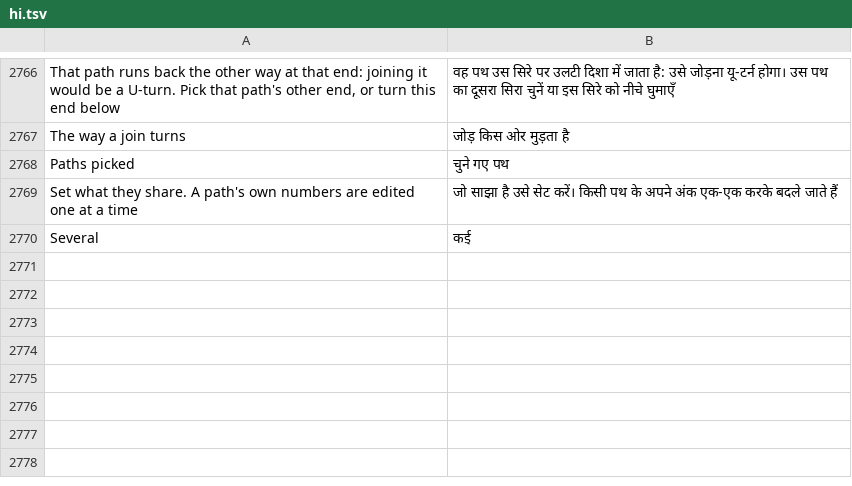
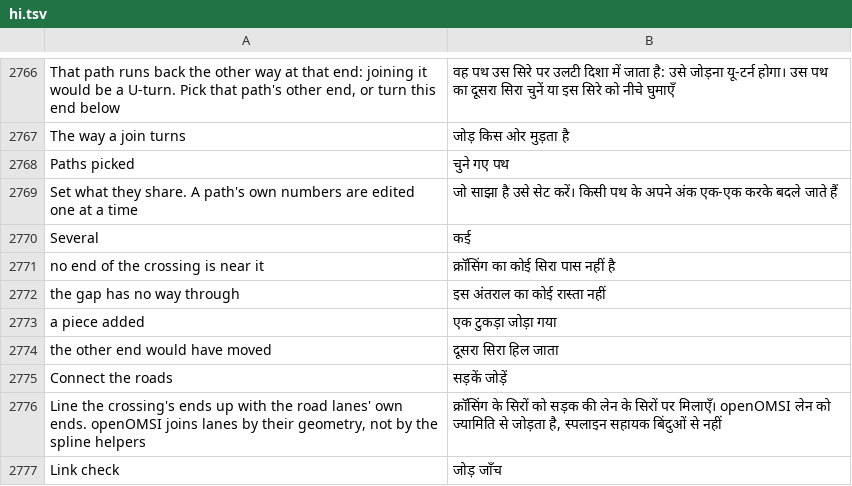
Before and after one commit to openOMSI-org/openMapper, a TSV file: locales/hi.tsv, drawn as a sheet; only a part is shown, gaps mark what is left out; the diff names each change by its address in the sheet, - before the commit and + after, or states it on an @@ line.

Commit message:
Write spline attachment rows where the game finds them, and join a crossing's ends to the roads.
- A [splineAttachement] row's distance is counted from the start of its spline's
  chain, and a row whose first object lies before its own spline is drawn by
  neither Omsi.exe nor openOMSI. Rows were written from the editor's own
  distance along their spline, which drifted whenever a road was split, merged
  or the map combined, so the whole row vanished. The chain distance is now
  worked out from the prev links as it is written, and the row's spline is named
  by its place among the splines the file holds, not by its place in the
  editor's list (which may hold splines that are no longer written).
- openOMSI joins lanes by geometry - same kind, within 1.5 m, within 3 m of
  height and 40 degrees of heading, always from one lane's end to another's
  start - and never reads [splinehelper]. A road that meets a crossing's paths
  on those numbers is driven through; one that does not is not. 'Connect the
  roads' lines the crossing's ends up with the road lanes' own ends (moving an
  end onto them, or adding one connecting piece), reports what became of every
  road end, and puts a [splinehelper] on each link, naming the road there, for
  the game's own use.

```diff
--- a/locales/hi.tsv
+++ b/locales/hi.tsv
+row 2771: no end of the crossing is near it | क्रॉसिंग का कोई सिरा पास नहीं है
+row 2772: the gap has no way through | इस अंतराल का कोई रास्ता नहीं
+row 2773: a piece added | एक टुकड़ा जोड़ा गया
+row 2774: the other end would have moved | दूसरा सिरा हिल जाता
+row 2775: Connect the roads | सड़कें जोड़ें
+row 2776: Line the crossing's ends up with the road lanes' own ends. openOMSI joins lanes by their geometry, not by the spline helpers | क्रॉसिंग के सिरों को सड़क की लेन के सिरों पर मिलाएँ। openOMSI लेन को ज्यामिति से जोड़ता है, स्पलाइन सहायक बिंदुओं से नहीं
+row 2777: Link check | जोड़ जाँच
```
Also changed, not shown: locales/be.tsv, locales/de.tsv, 25 other files.
